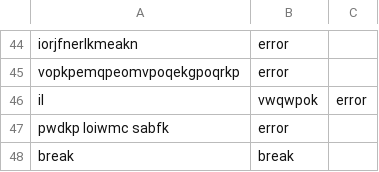
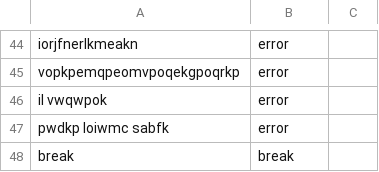
Before and after one commit to bcmaia/vbs-dj, a CSV file: backend/classify_examples.csv, drawn as a sheet; only a part is shown, gaps mark what is left out; removed rows and columns are numbered as before the commit, all else as after; the diff names each change by its address in the sheet, - before the commit and + after, or states it on an @@ line.

Commit message:
Update classify_examples.csv

```diff
--- a/backend/classify_examples.csv
+++ b/backend/classify_examples.csv
-row 46: il | vwqwpok | error
+row 46: il vwqwpok | error
```
